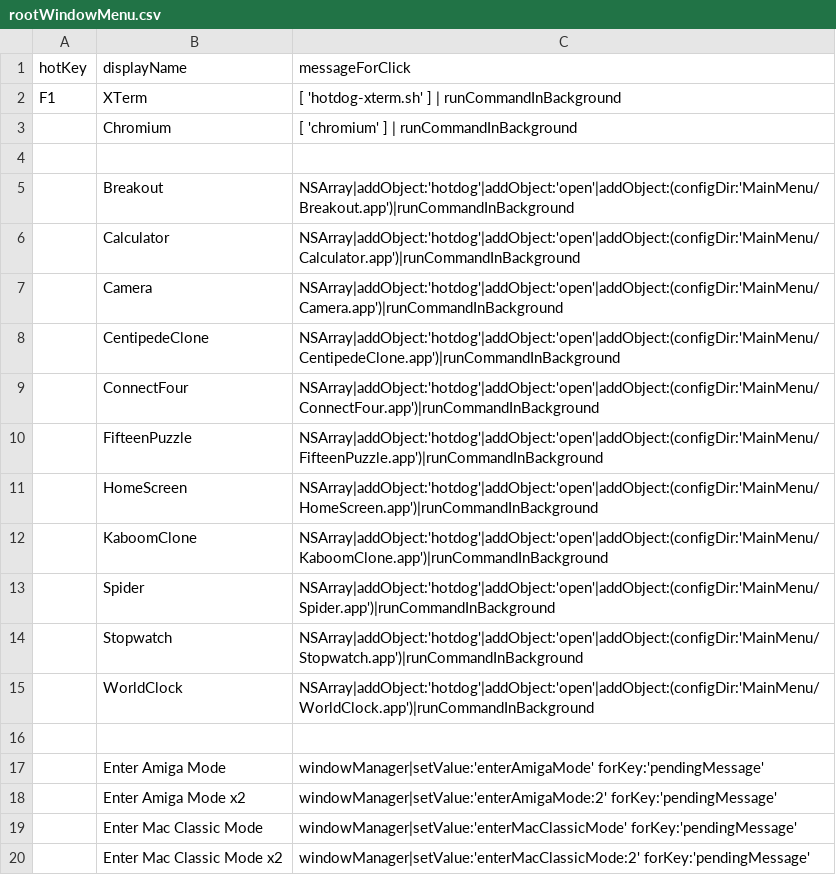
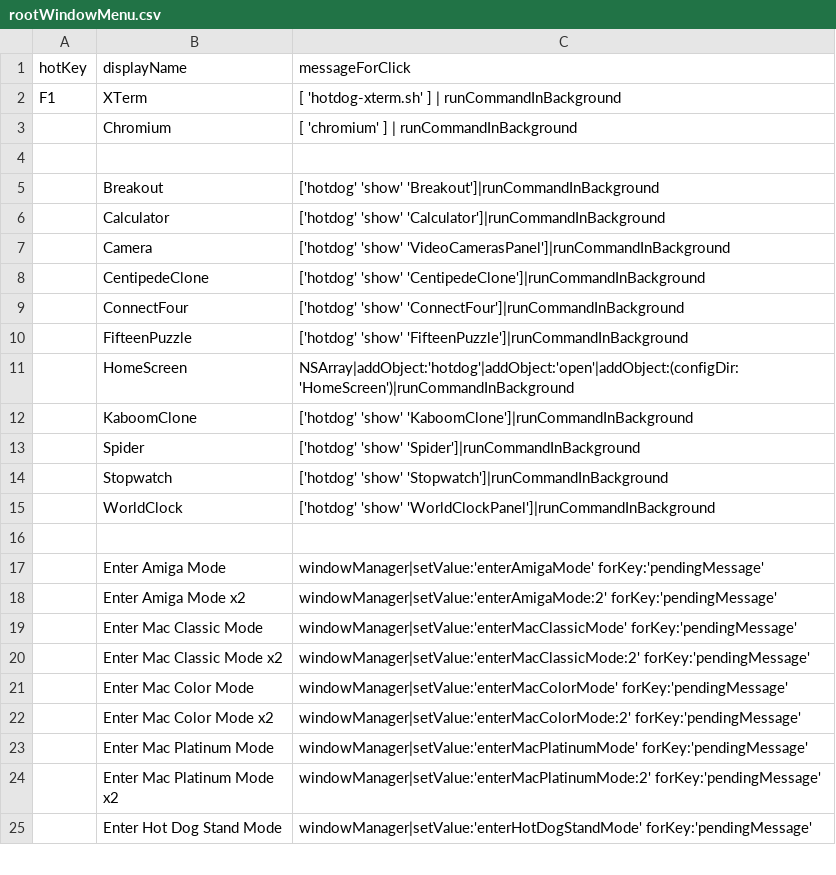
Before and after one commit to arthurchoung/HOTDOG, a CSV file: Config/rootWindowMenu.csv, drawn as a sheet; only a part is shown; the shorter side is filled out with more unchanged rows.

Commit message:
Removed 'MainMenu'

```diff
--- a/Config/rootWindowMenu.csv
+++ b/Config/rootWindowMenu.csv
@@ -4,13 +4,13 @@ hotKey,displayName,messageForClick
 ,,
-,Breakout,"NSArray|addObject:'hotdog'|addObject:'open'|addObject:(configDir:'MainMenu/Breakout.app')|runCommandInBackground"
-,Calculator,"NSArray|addObject:'hotdog'|addObject:'open'|addObject:(configDir:'MainMenu/Calculator.app')|runCommandInBackground"
-,Camera,"NSArray|addObject:'hotdog'|addObject:'open'|addObject:(configDir:'MainMenu/Camera.app')|runCommandInBackground"
-,CentipedeClone,"NSArray|addObject:'hotdog'|addObject:'open'|addObject:(configDir:'MainMenu/CentipedeClone.app')|runCommandInBackground"
-,ConnectFour,"NSArray|addObject:'hotdog'|addObject:'open'|addObject:(configDir:'MainMenu/ConnectFour.app')|runCommandInBackground"
-,FifteenPuzzle,"NSArray|addObject:'hotdog'|addObject:'open'|addObject:(configDir:'MainMenu/FifteenPuzzle.app')|runCommandInBackground"
-,HomeScreen,"NSArray|addObject:'hotdog'|addObject:'open'|addObject:(configDir:'MainMenu/HomeScreen.app')|runCommandInBackground"
-,KaboomClone,"NSArray|addObject:'hotdog'|addObject:'open'|addObject:(configDir:'MainMenu/KaboomClone.app')|runCommandInBackground"
-,Spider,"NSArray|addObject:'hotdog'|addObject:'open'|addObject:(configDir:'MainMenu/Spider.app')|runCommandInBackground"
-,Stopwatch,"NSArray|addObject:'hotdog'|addObject:'open'|addObject:(configDir:'MainMenu/Stopwatch.app')|runCommandInBackground"
-,WorldClock,"NSArray|addObject:'hotdog'|addObject:'open'|addObject:(configDir:'MainMenu/WorldClock.app')|runCommandInBackground"
+,Breakout,"['hotdog' 'show' 'Breakout']|runCommandInBackground"
+,Calculator,"['hotdog' 'show' 'Calculator']|runCommandInBackground"
+,Camera,"['hotdog' 'show' 'VideoCamerasPanel']|runCommandInBackground"
+,CentipedeClone,"['hotdog' 'show' 'CentipedeClone']|runCommandInBackground"
+,ConnectFour,"['hotdog' 'show' 'ConnectFour']|runCommandInBackground"
+,FifteenPuzzle,"['hotdog' 'show' 'FifteenPuzzle']|runCommandInBackground"
+,HomeScreen,"NSArray|addObject:'hotdog'|addObject:'open'|addObject:(configDir:'HomeScreen')|runCommandInBackground"
+,KaboomClone,"['hotdog' 'show' 'KaboomClone']|runCommandInBackground"
+,Spider,"['hotdog' 'show' 'Spider']|runCommandInBackground"
+,Stopwatch,"['hotdog' 'show' 'Stopwatch']|runCommandInBackground"
+,WorldClock,"['hotdog' 'show' 'WorldClockPanel']|runCommandInBackground"
 ,,
```
